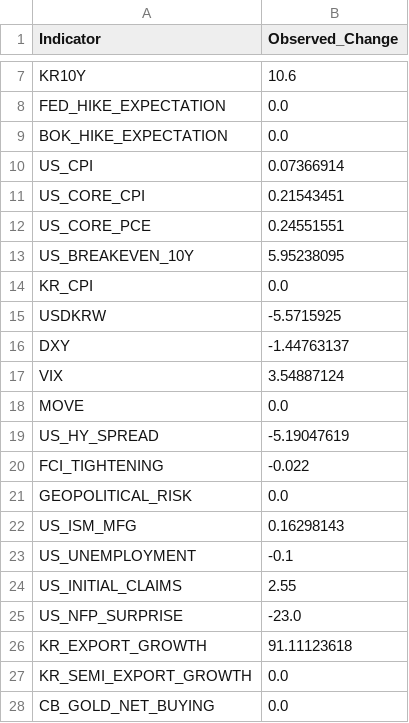
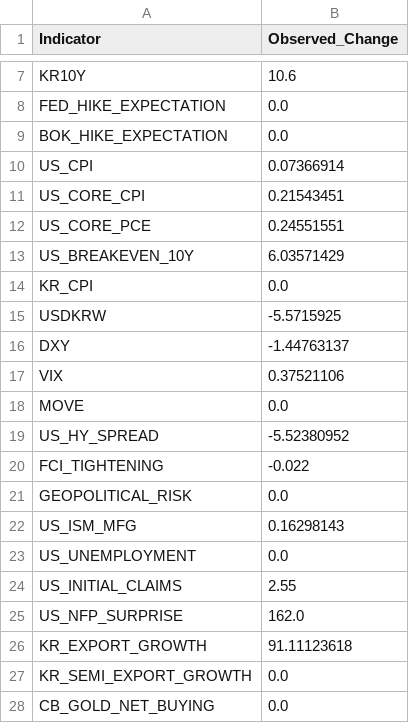
Before and after one commit to mia2628/portfolio_intelligence, a CSV file: data/step03_market_inputs.csv, drawn as a sheet; only a part is shown, gaps mark what is left out.

```diff
--- a/data/step03_market_inputs.csv
+++ b/data/step03_market_inputs.csv
@@ -12,3 +12,3 @@ US_CORE_CPI,0.21543451
 US_CORE_PCE,0.24551551
-US_BREAKEVEN_10Y,5.95238095
+US_BREAKEVEN_10Y,6.03571429
 KR_CPI,0.0
@@ -16,5 +16,5 @@ USDKRW,-5.5715925
 DXY,-1.44763137
-VIX,3.54887124
+VIX,0.37521106
 MOVE,0.0
-US_HY_SPREAD,-5.19047619
+US_HY_SPREAD,-5.52380952
 FCI_TIGHTENING,-0.022
@@ -22,5 +22,5 @@ GEOPOLITICAL_RISK,0.0
 US_ISM_MFG,0.16298143
-US_UNEMPLOYMENT,-0.1
+US_UNEMPLOYMENT,0.0
 US_INITIAL_CLAIMS,2.55
-US_NFP_SURPRISE,-23.0
+US_NFP_SURPRISE,162.0
 KR_EXPORT_GROWTH,91.11123618
```
Also changed, not shown: data/historical/historical_data.csv, data/step03_market_inputs_actual.csv, 10 other files.
